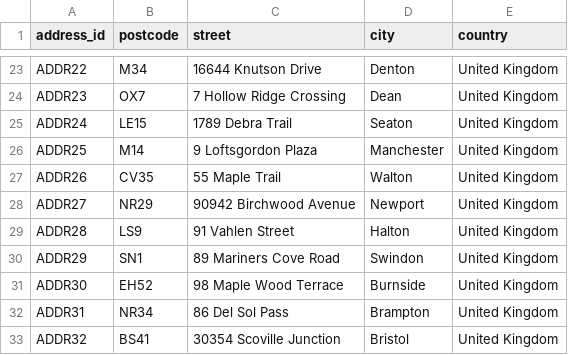
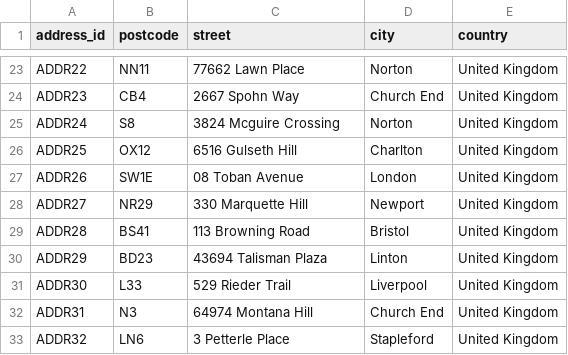
Before and after one commit to 5586227/DM_Group3, a CSV file: data_upload/ADDRESS.csv, drawn as a sheet; only a part is shown, gaps mark what is left out; the diff covers the shown part only; the diff names each change by its address in the sheet, - before the commit and + after, or states it on an @@ line.

```diff
--- a/data_upload/ADDRESS.csv
+++ b/data_upload/ADDRESS.csv
-B23 (postcode): M34
+B23 (postcode): NN11
-C23 (street): 16644 Knutson Drive
+C23 (street): 77662 Lawn Place
-D23 (city): Denton
+D23 (city): Norton
-B24 (postcode): OX7
+B24 (postcode): CB4
-C24 (street): 7 Hollow Ridge Crossing
+C24 (street): 2667 Spohn Way
-D24 (city): Dean
+D24 (city): Church End
-B25 (postcode): LE15
+B25 (postcode): S8
-C25 (street): 1789 Debra Trail
+C25 (street): 3824 Mcguire Crossing
-D25 (city): Seaton
+D25 (city): Norton
-B26 (postcode): M14
+B26 (postcode): OX12
-C26 (street): 9 Loftsgordon Plaza
+C26 (street): 6516 Gulseth Hill
-D26 (city): Manchester
+D26 (city): Charlton
-B27 (postcode): CV35
+B27 (postcode): SW1E
-C27 (street): 55 Maple Trail
+C27 (street): 08 Toban Avenue
-D27 (city): Walton
+D27 (city): London
-C28 (street): 90942 Birchwood Avenue
+C28 (street): 330 Marquette Hill
-B29 (postcode): LS9
+B29 (postcode): BS41
-C29 (street): 91 Vahlen Street
+C29 (street): 113 Browning Road
-D29 (city): Halton
+D29 (city): Bristol
-B30 (postcode): SN1
+B30 (postcode): BD23
-C30 (street): 89 Mariners Cove Road
+C30 (street): 43694 Talisman Plaza
-D30 (city): Swindon
+D30 (city): Linton
-B31 (postcode): EH52
+B31 (postcode): L33
-C31 (street): 98 Maple Wood Terrace
+C31 (street): 529 Rieder Trail
-D31 (city): Burnside
+D31 (city): Liverpool
-B32 (postcode): NR34
+B32 (postcode): N3
-C32 (street): 86 Del Sol Pass
+C32 (street): 64974 Montana Hill
-D32 (city): Brampton
+D32 (city): Church End
-B33 (postcode): BS41
+B33 (postcode): LN6
-C33 (street): 30354 Scoville Junction
+C33 (street): 3 Petterle Place
-D33 (city): Bristol
+D33 (city): Stapleford
```
Also changed, not shown: 113 edited cells elsewhere in this file.
